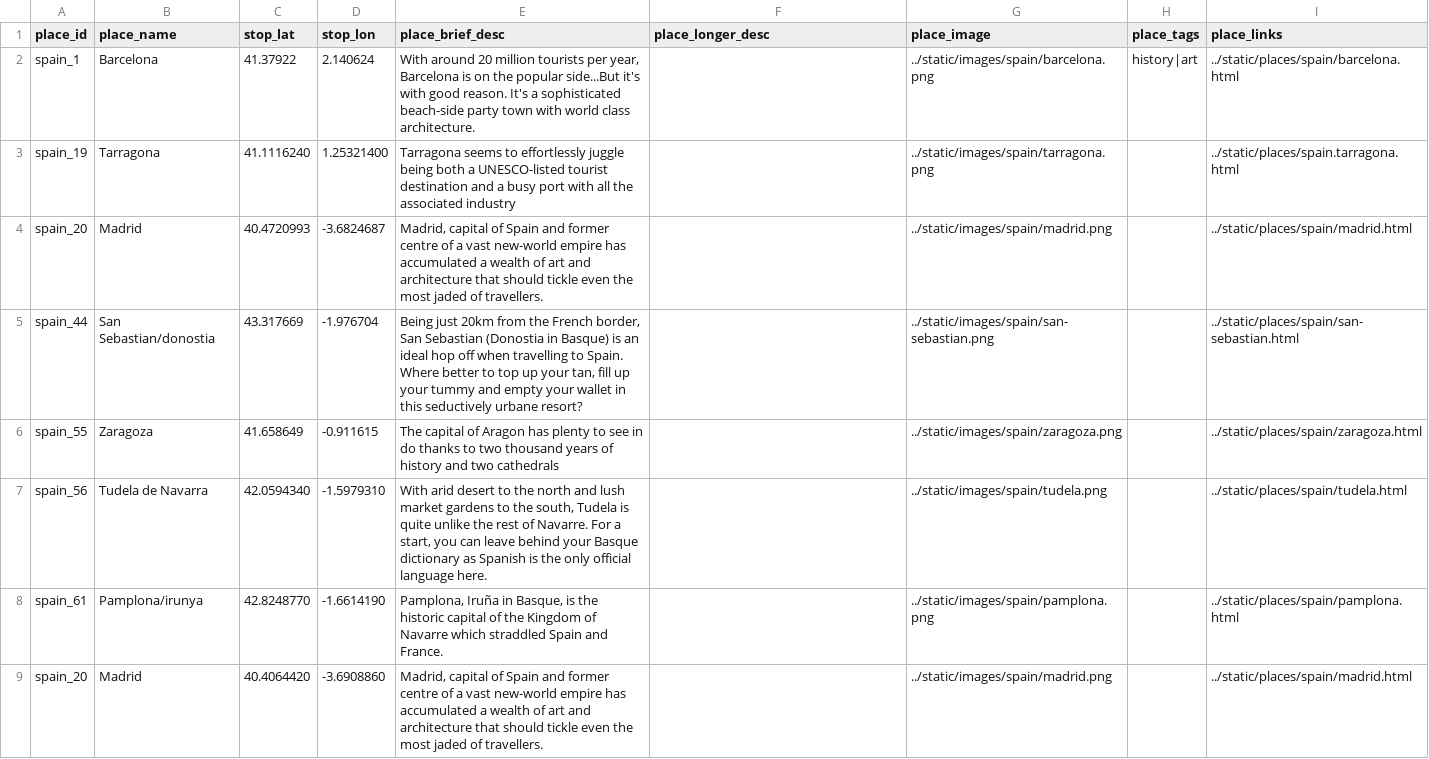
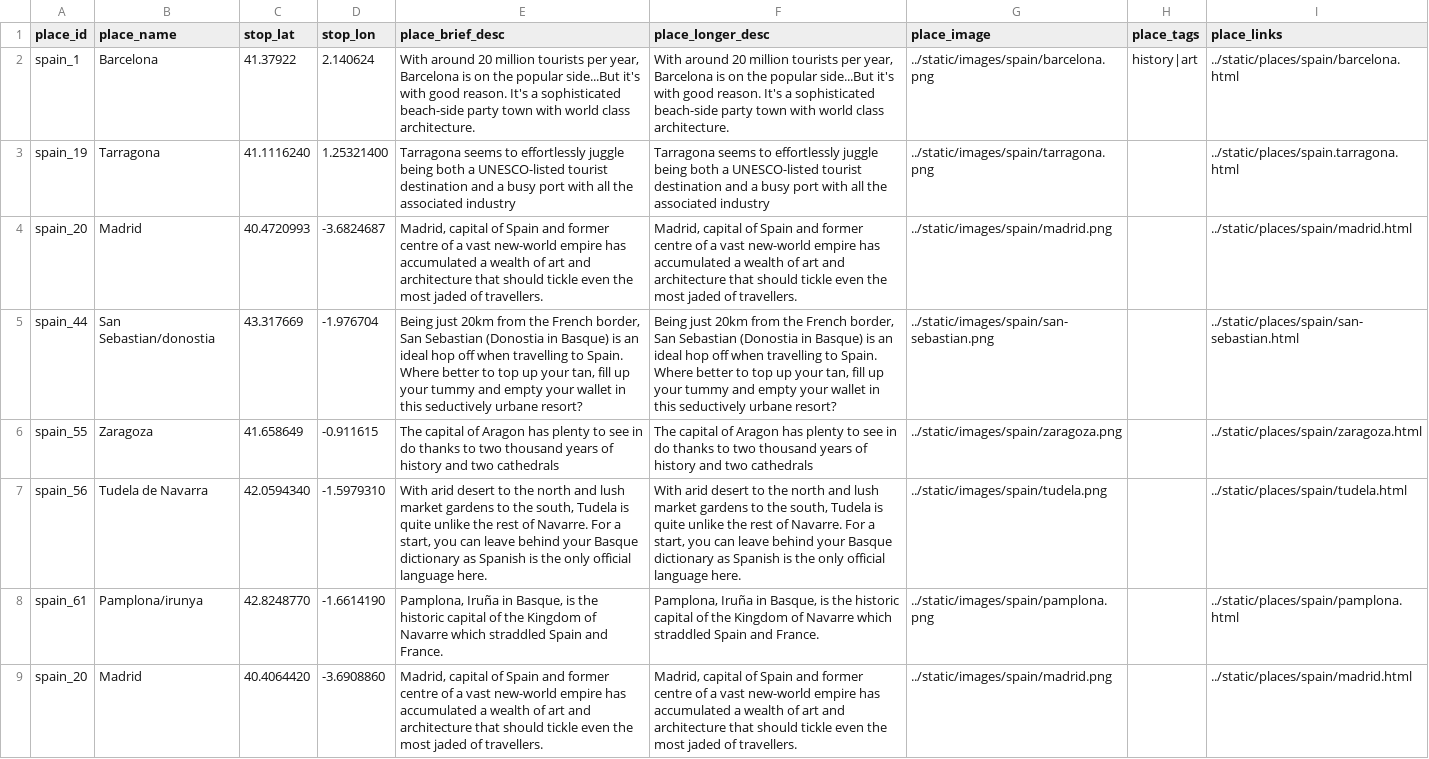
Before and after one commit to howardosborne/TripHop, a CSV file: data/start_places.csv, drawn as a sheet; only a part is shown; the diff covers the shown part only; the diff names each change by its address in the sheet, - before the commit and + after, or states it on an @@ line.

```diff
--- a/data/start_places.csv
+++ b/data/start_places.csv
-F2 (place_longer_desc): (empty)
+F2 (place_longer_desc): With around 20 million tourists per year, Barcelona is on the popular side...But it's with good reason. It's a sophisticated beach-side party town with world class architecture.
-F3 (place_longer_desc): (empty)
+F3 (place_longer_desc): Tarragona seems to effortlessly juggle being both a UNESCO-listed tourist destination and a busy port with all the associated industry
-F4 (place_longer_desc): (empty)
+F4 (place_longer_desc): Madrid, capital of Spain and former centre of a vast new-world empire has accumulated a wealth of art and architecture that should tickle even the most jaded of travellers.
-F5 (place_longer_desc): (empty)
+F5 (place_longer_desc): Being just 20km from the French border, San Sebastian (Donostia in Basque) is an ideal hop off when travelling to Spain. Where better to top up your tan, fill up your tummy and empty your wallet in this seductively urbane resort?
-F6 (place_longer_desc): (empty)
+F6 (place_longer_desc): The capital of Aragon has plenty to see in do thanks to two thousand years of history and two cathedrals
-F7 (place_longer_desc): (empty)
+F7 (place_longer_desc): With arid desert to the north and lush market gardens to the south, Tudela is quite unlike the rest of Navarre. For a start, you can leave behind your Basque dictionary as Spanish is the only official language here.
-F8 (place_longer_desc): (empty)
+F8 (place_longer_desc): Pamplona, Iruña in Basque, is the historic capital of the Kingdom of Navarre which straddled Spain and France.
-F9 (place_longer_desc): (empty)
+F9 (place_longer_desc): Madrid, capital of Spain and former centre of a vast new-world empire has accumulated a wealth of art and architecture that should tickle even the most jaded of travellers.
```
Also changed, not shown: 8 edited cells elsewhere in this file, 1 other file.
